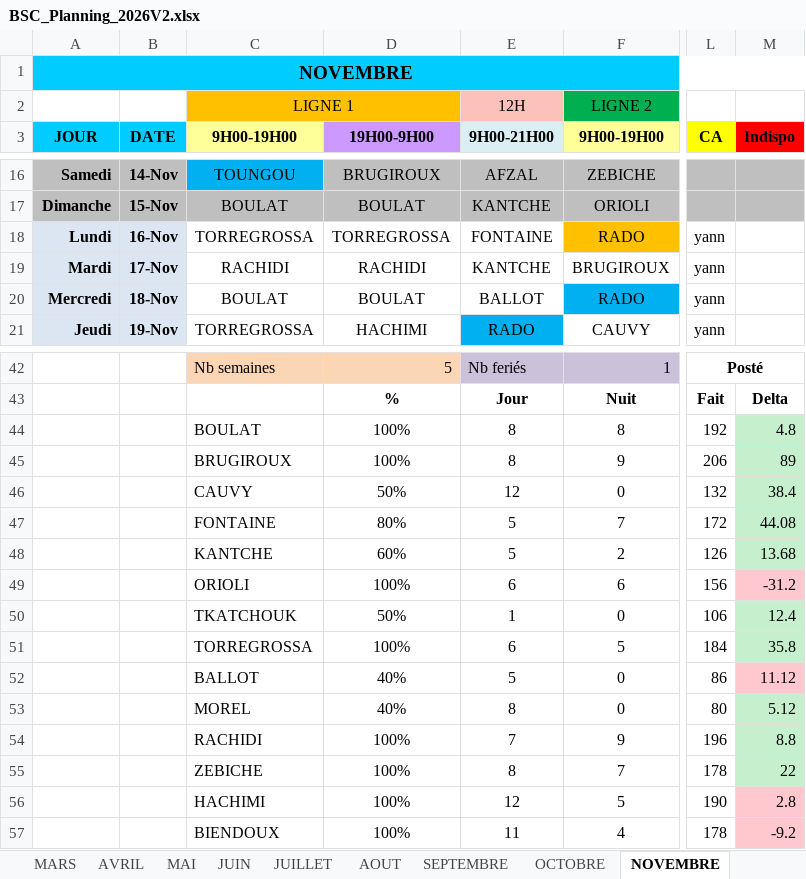
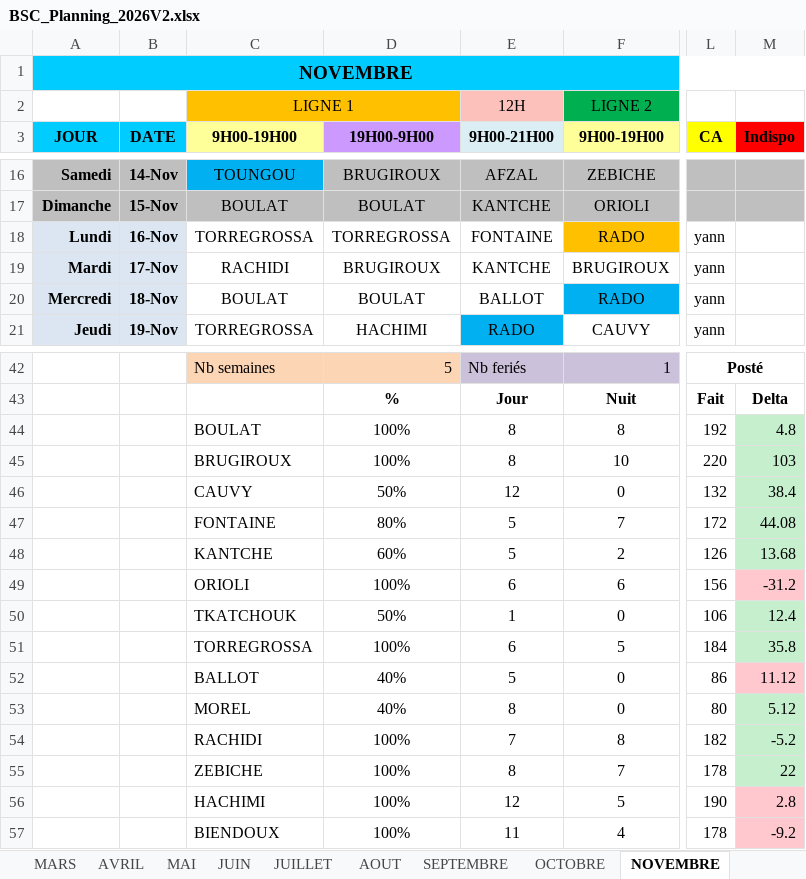
Before and after one commit to remytor-ux/planning-bsc-2026, an Excel workbook: data/BSC_Planning_2026V2.xlsx, sheet NOVEMBRE, drawn as a sheet; only a part is shown, gaps mark what is left out; values as stored, in another font and other column widths than the file's, no borders; the diff names each change by its address in the sheet, - before the commit and + after, or states it on an @@ line.

Commit message:
Sync planning depuis OneDrive

```diff
--- a/data/BSC_Planning_2026V2.xlsx (sheet NOVEMBRE)
+++ b/data/BSC_Planning_2026V2.xlsx (sheet NOVEMBRE)
-D19 (19H00-9H00): RACHIDI
+D19 (19H00-9H00): BRUGIROUX
-F45 (9H00-19H00): 9
+F45 (9H00-19H00): 10
-L45 (CA): 206
+L45 (CA): 220
-M45 (Indispo): 89
+M45 (Indispo): 103
-F54 (9H00-19H00): 9
+F54 (9H00-19H00): 8
-L54 (CA): 196
+L54 (CA): 182
-M54 (Indispo): 8.8
+M54 (Indispo): -5.2
```
Also changed, not shown: sheet DECEMBRE.
